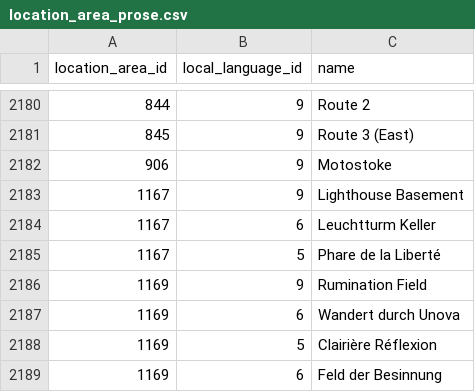
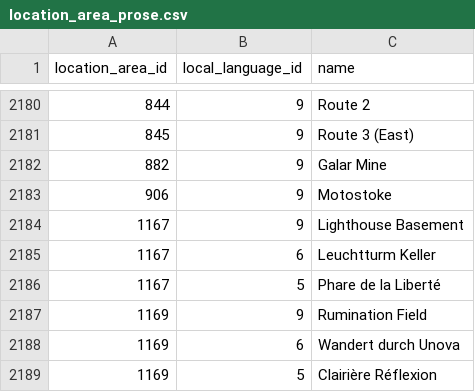
Before and after one commit to PokeAPI/pokeapi, a CSV file: data/v2/csv/location_area_prose.csv, drawn as a sheet; only a part is shown, gaps mark what is left out; the shorter side is filled out with more unchanged rows; the diff names each change by its address in the sheet, - before the commit and + after, or states it on an @@ line.

Commit message:
feat: add galar-encounters and location area prose

```diff
--- a/data/v2/csv/location_area_prose.csv
+++ b/data/v2/csv/location_area_prose.csv
+row 2182: 882 | 9 | Galar Mine
```
Also changed, not shown: 1 other file.
